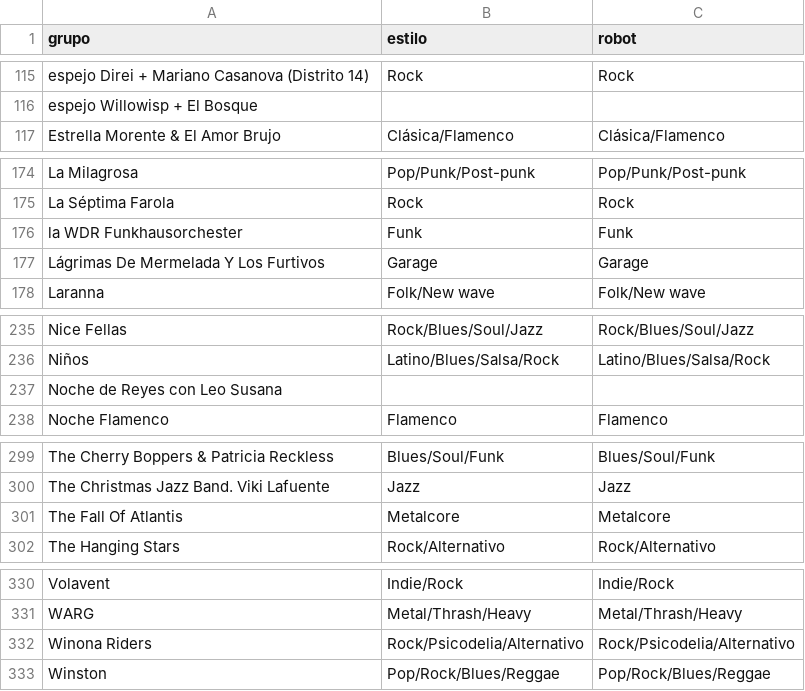
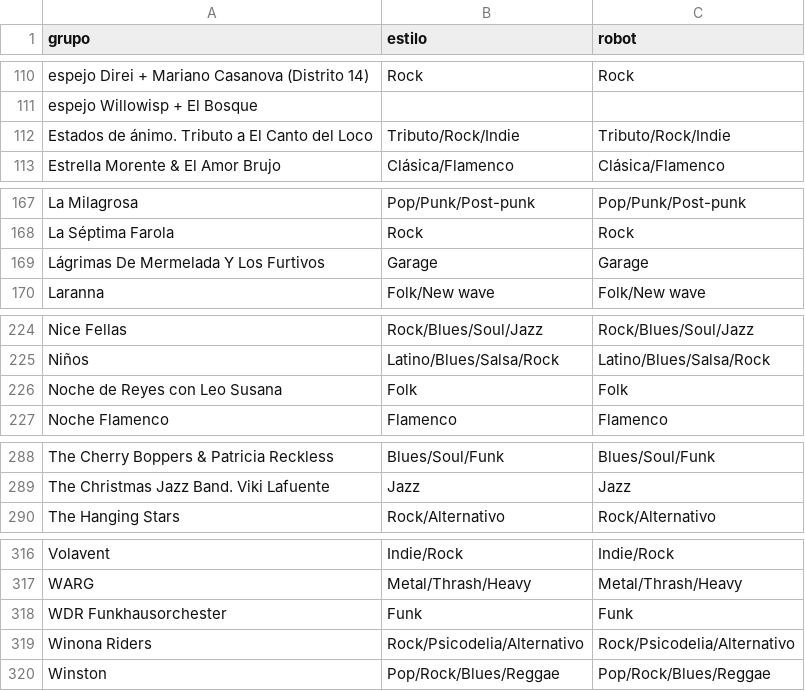
Before and after one commit to aalbae/zgz-datos, a CSV file: estilos.csv, drawn as a sheet; only a part is shown, gaps mark what is left out; the diff covers the shown part only.

```diff
--- a/estilos.csv
+++ b/estilos.csv
@@ -116,2 +111,3 @@ espejo Direi + Mariano Casanova (Distrito 14),Rock,Rock
 espejo Willowisp + El Bosque,,
+Estados de ánimo. Tributo a El Canto del Loco,Tributo/Rock/Indie,Tributo/Rock/Indie
 Estrella Morente & El Amor Brujo,Clásica/Flamenco,Clásica/Flamenco
@@ -175,3 +168,2 @@ La Milagrosa,Pop/Punk/Post-punk,Pop/Punk/Post-punk
 La Séptima Farola,Rock,Rock
-la WDR Funkhausorchester,Funk,Funk
 Lágrimas De Mermelada Y Los Furtivos,Garage,Garage
@@ -236,3 +225,3 @@ Nice Fellas,Rock/Blues/Soul/Jazz,Rock/Blues/Soul/Jazz
 Niños,Latino/Blues/Salsa/Rock,Latino/Blues/Salsa/Rock
-Noche de Reyes con Leo Susana,,
+Noche de Reyes con Leo Susana,Folk,Folk
 Noche Flamenco,Flamenco,Flamenco
@@ -300,3 +289,2 @@ The Cherry Boppers & Patricia Reckless,Blues/Soul/Funk,Blues/Soul/Funk
 The Christmas Jazz Band. Viki Lafuente,Jazz,Jazz
-The Fall Of Atlantis,Metalcore,Metalcore
 The Hanging Stars,Rock/Alternativo,Rock/Alternativo
@@ -331,2 +317,3 @@ Volavent,Indie/Rock,Indie/Rock
 WARG,Metal/Thrash/Heavy,Metal/Thrash/Heavy
+WDR Funkhausorchester,Funk,Funk
 Winona Riders,Rock/Psicodelia/Alternativo,Rock/Psicodelia/Alternativo
```
Also changed, not shown: 13 removed rows and 2 edited cells elsewhere in this file, conciertos.csv, 1 other file.
